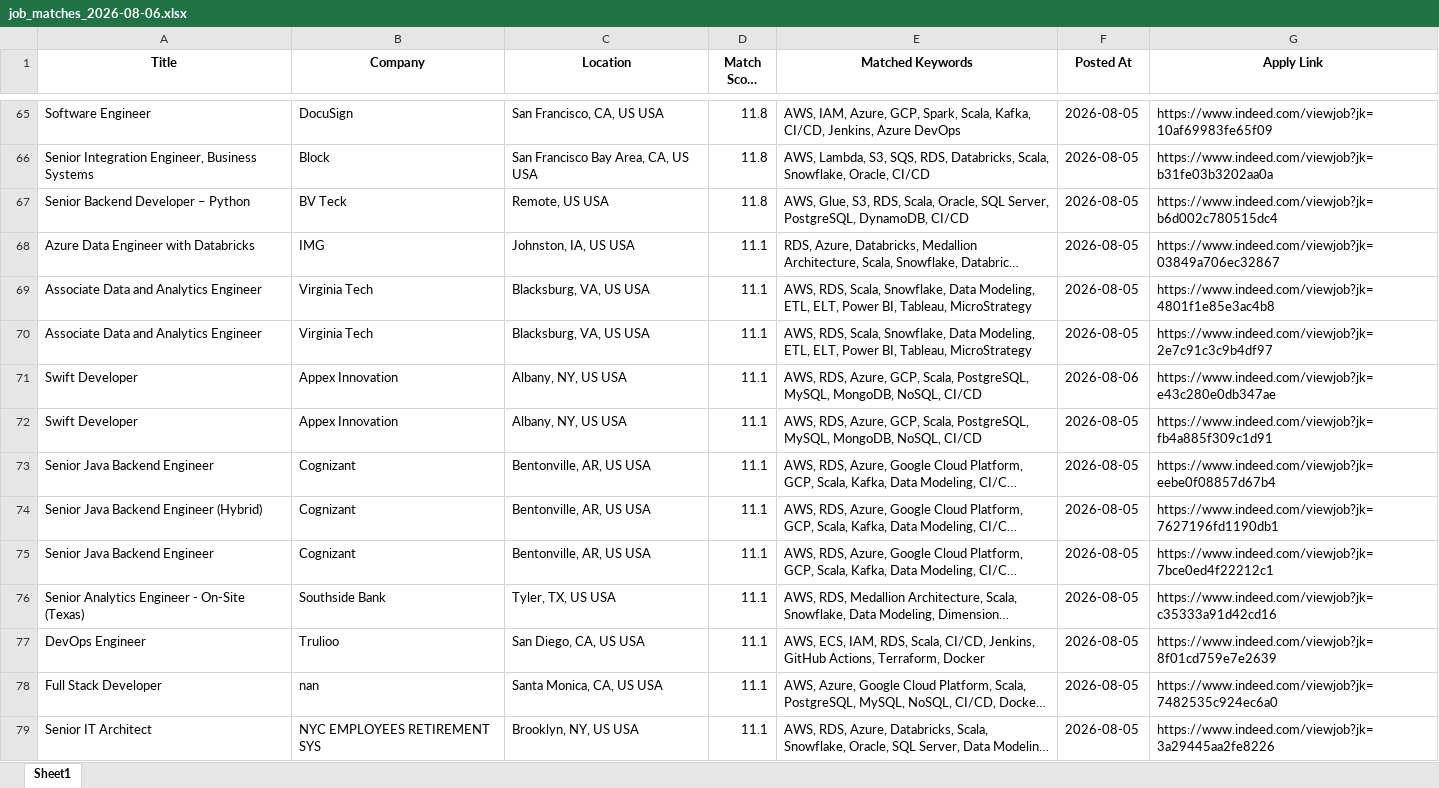
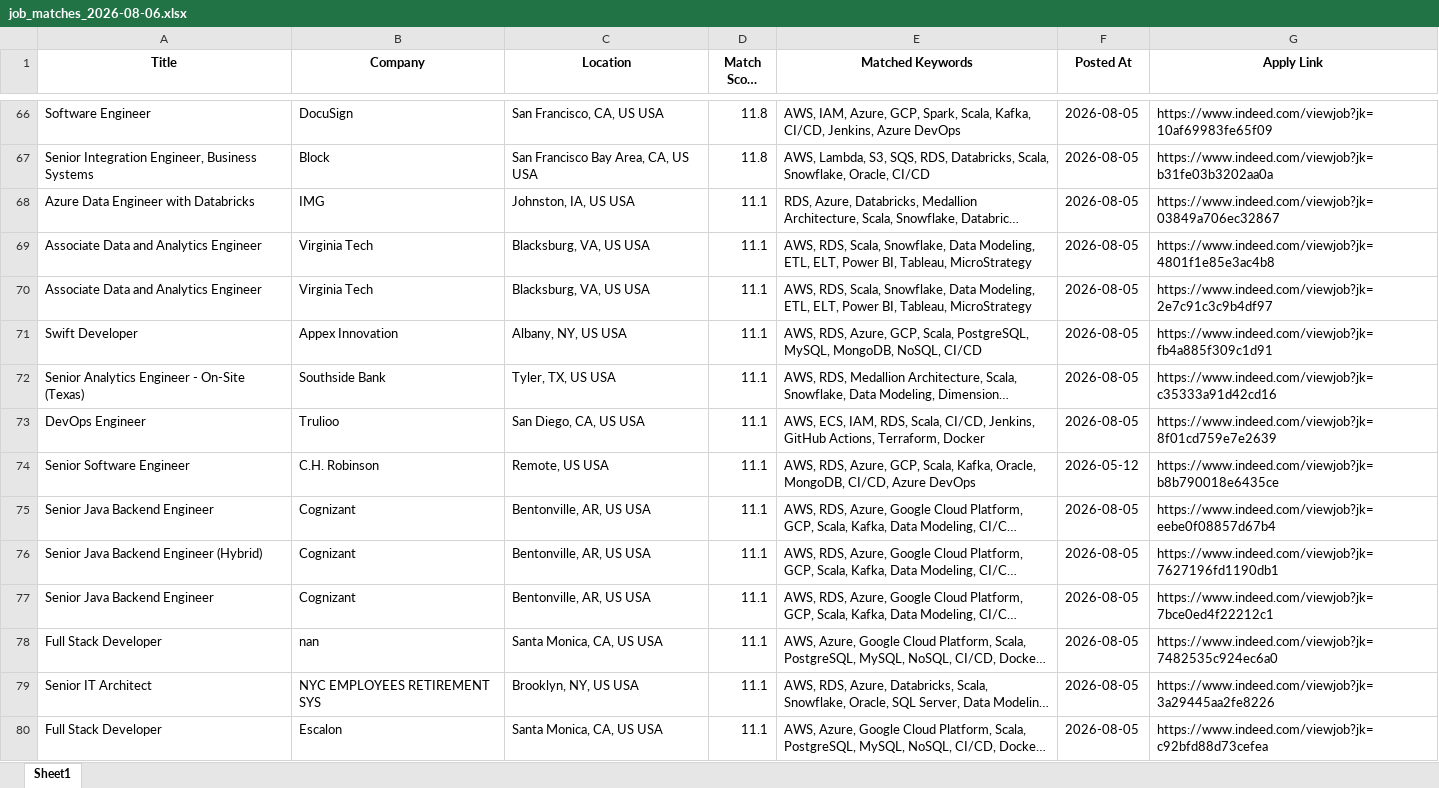
Before and after one commit to ssriramteja/Indeed_job_scrapper_DE, an Excel workbook: results/job_matches_2026-08-06.xlsx, sheet Sheet1, drawn as a sheet; only a part is shown, gaps mark what is left out; the shorter side is filled out with more unchanged rows; long unchanged cells end in …; values as stored, in another font and other column widths than the file's, no borders; removed rows and columns are numbered as before the commit, all else as after; the diff covers the shown part only; the diff names each change by its address in the sheet, - before the commit and + after, or states it on an @@ line.

```diff
--- a/results/job_matches_2026-08-06.xlsx (sheet Sheet1)
+++ b/results/job_matches_2026-08-06.xlsx (sheet Sheet1)
-row 67: Senior Backend Developer – Python | BV Teck | Remote, US USA | 11.8 | AWS, Glue, S3, RDS, Scala, Oracle, SQL Server, PostgreSQL, DynamoDB, CI/CD | 2026-08-05 | https://www.indeed.com/viewjob?jk=b6d002c780515dc4
-row 71: Swift Developer | Appex Innovation | Albany, NY, US USA | 11.1 | AWS, RDS, Azure, GCP, Scala, PostgreSQL, MySQL, MongoDB, NoSQL, CI/CD | 2026-08-06 | https://www.indeed.com/viewjob?jk=e43c280e0db347ae
@@ row 76 moved to row 72: Senior Analytics Engineer - On-Site (Tex… @@
@@ row 77 moved to row 73: DevOps Engineer @@
+row 74: Senior Software Engineer | C.H. Robinson | Remote, US USA | 11.1 | AWS, RDS, Azure, GCP, Scala, Kafka, Oracle, MongoDB, CI/CD, Azure DevOps | 2026-05-12 | https://www.indeed.com/viewjob?jk=b8b790018e6435ce
```
Also changed, not shown: 6 added rows, 6 removed rows and 1 moved row elsewhere in this sheet, 2 other files.
